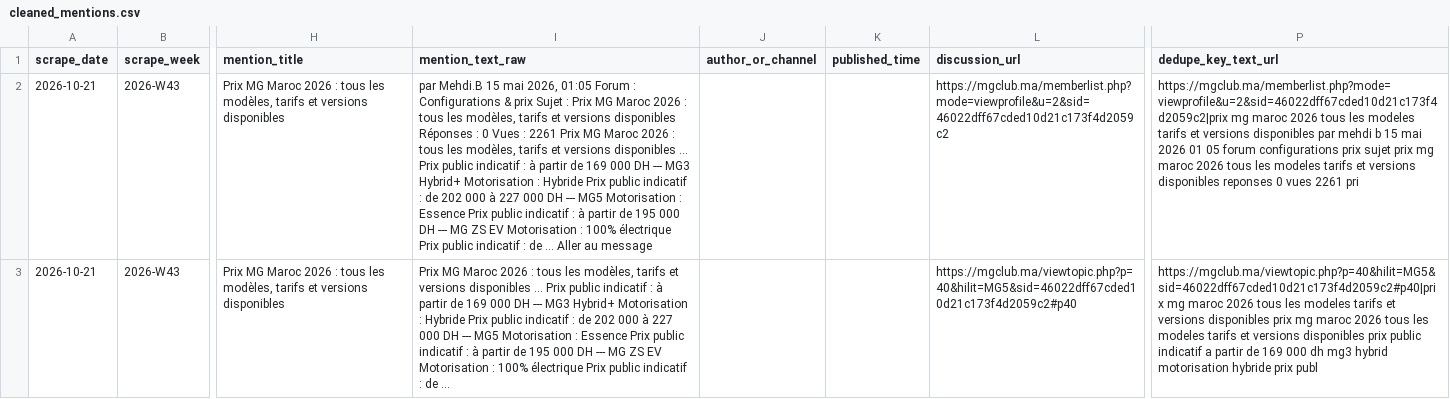
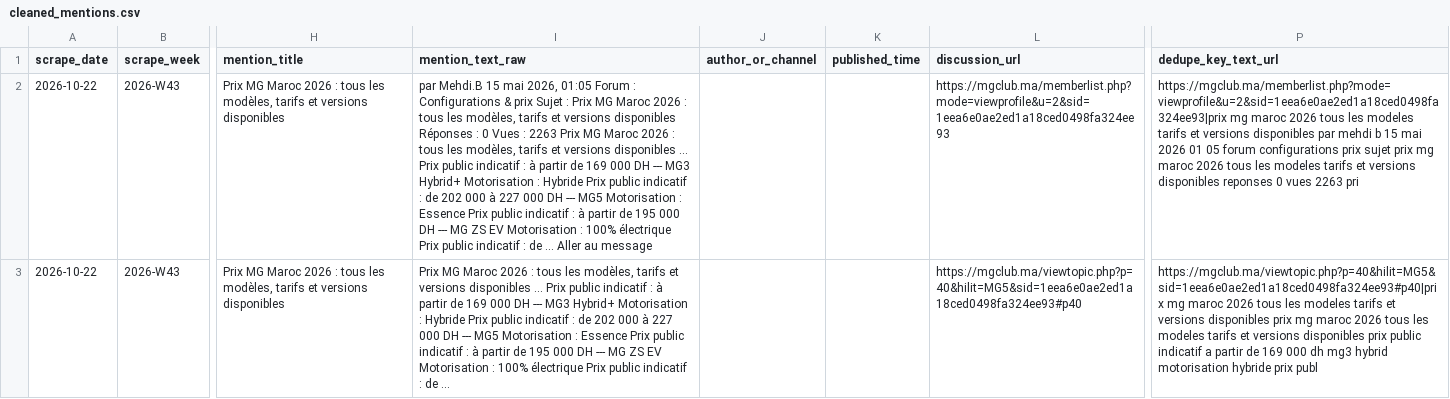
Before and after one commit to DTBknight/car-export-radar, a CSV file: data/latest/cleaned_mentions.csv, drawn as a sheet; only a part is shown, gaps mark what is left out; the diff covers the shown part only; the diff names each change by its address in the sheet, - before the commit and + after, or states it on an @@ line.

```diff
--- a/data/latest/cleaned_mentions.csv
+++ b/data/latest/cleaned_mentions.csv
-A2:A3 (scrape_date): 2026-10-21
+A2:A3 (scrape_date): 2026-10-22
-I2 (mention_text_raw): …Vues : 2261 Prix MG…
+I2 (mention_text_raw): …Vues : 2263 Prix MG…
-L2 (discussion_url): https://mgclub.ma/memberlist.php?mode=viewprofile&u=2&sid=46022dff67cded10d21c173f4d2059c2
+L2 (discussion_url): https://mgclub.ma/memberlist.php?mode=viewprofile&u=2&sid=1eea6e0ae2ed1a18ced0498fa324ee93
-P2 (dedupe_key_text_url): https://mgclub.ma/memberlist.php?mode=viewprofile&u=2&sid=46022dff67cded10d21c173f4d2059c2|prix mg maroc 2026 tous les modeles tarifs et versions disponibles par mehdi b 15 mai 2026 01 05 forum configurations prix sujet prix mg maroc 2026 tous les modeles tarifs et versions disponibles reponses 0 vues 2261 pri
+P2 (dedupe_key_text_url): https://mgclub.ma/memberlist.php?mode=viewprofile&u=2&sid=1eea6e0ae2ed1a18ced0498fa324ee93|prix mg maroc 2026 tous les modeles tarifs et versions disponibles par mehdi b 15 mai 2026 01 05 forum configurations prix sujet prix mg maroc 2026 tous les modeles tarifs et versions disponibles reponses 0 vues 2263 pri
-L3 (discussion_url): https://mgclub.ma/viewtopic.php?p=40&hilit=MG5&sid=46022dff67cded10d21c173f4d2059c2#p40
+L3 (discussion_url): https://mgclub.ma/viewtopic.php?p=40&hilit=MG5&sid=1eea6e0ae2ed1a18ced0498fa324ee93#p40
-P3 (dedupe_key_text_url): https://mgclub.ma/viewtopic.php?p=40&hilit=MG5&sid=46022dff67cded10d21c173f4d2059c2#p40|prix mg maroc…
+P3 (dedupe_key_text_url): https://mgclub.ma/viewtopic.php?p=40&hilit=MG5&sid=1eea6e0ae2ed1a18ced0498fa324ee93#p40|prix mg maroc…
```
Also changed, not shown: 14 edited cells elsewhere in this file, data/latest/evidence_samples.csv, data/latest/model_heat_by_market.csv, 2 other files.
